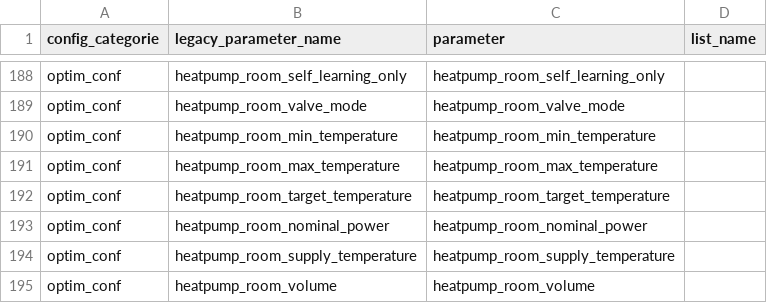
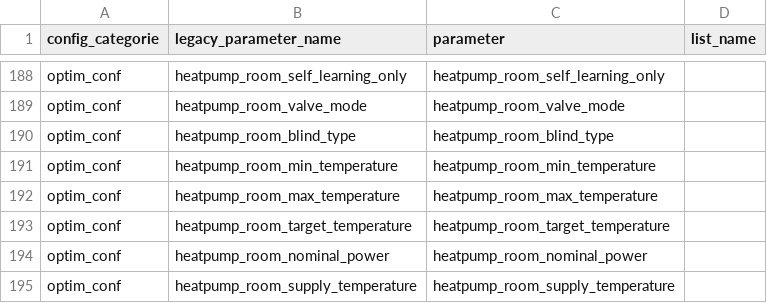
Before and after one commit to borisvettorato/emhass, a CSV file: src/emhass/data/associations.csv, drawn as a sheet; only a part is shown, gaps mark what is left out; the shorter side is filled out with more unchanged rows; the diff names each change by its address in the sheet, - before the commit and + after, or states it on an @@ line.

```diff
--- a/src/emhass/data/associations.csv
+++ b/src/emhass/data/associations.csv
+row 190: optim_conf | heatpump_room_blind_type | heatpump_room_blind_type
```
Also changed, not shown: 12 other files.
